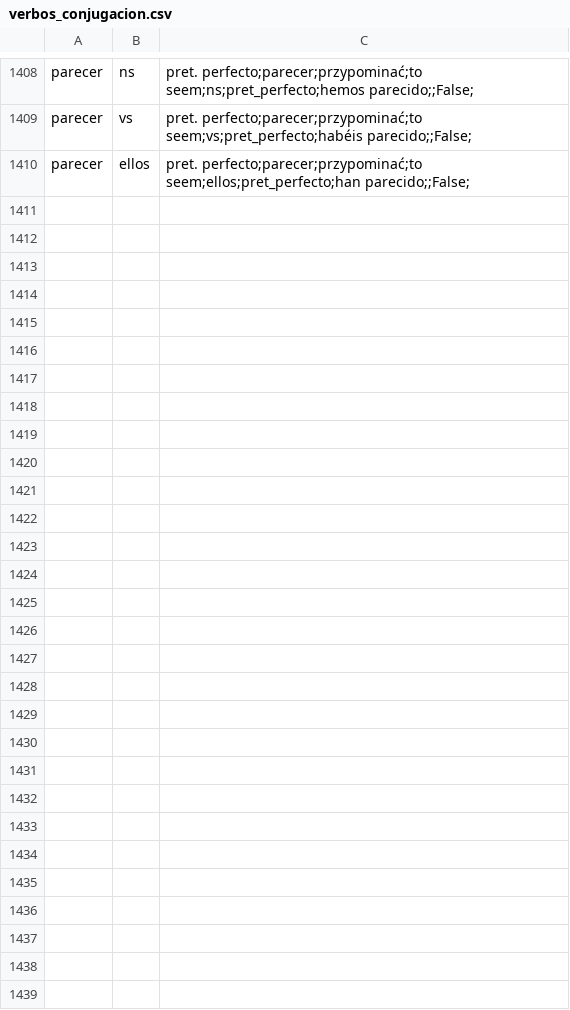
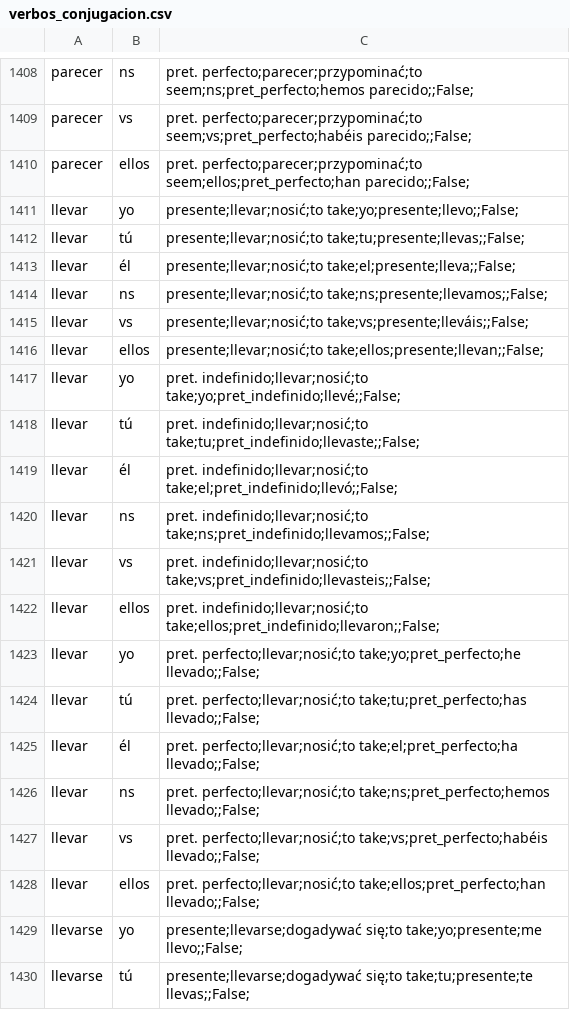
Before and after one commit to niedzwiedzislaw/verbos, a CSV file: verbos_conjugacion.csv, drawn as a sheet; only a part is shown, gaps mark what is left out; the diff covers the shown part only; the diff names each change by its address in the sheet, - before the commit and + after, or states it on an @@ line.

Commit message:
Mas verbos

```diff
--- a/verbos_conjugacion.csv
+++ b/verbos_conjugacion.csv
+row 1411: llevar | yo | presente;llevar;nosić;to take;yo;presente;llevo;;False;
+row 1412: llevar | tú | presente;llevar;nosić;to take;tu;presente;llevas;;False;
+row 1413: llevar | él | presente;llevar;nosić;to take;el;presente;lleva;;False;
+row 1414: llevar | ns | presente;llevar;nosić;to take;ns;presente;llevamos;;False;
+row 1415: llevar | vs | presente;llevar;nosić;to take;vs;presente;lleváis;;False;
+row 1416: llevar | ellos | presente;llevar;nosić;to take;ellos;presente;llevan;;False;
+row 1417: llevar | yo | pret. indefinido;llevar;nosić;to take;yo;pret_indefinido;llevé;;False;
+row 1418: llevar | tú | pret. indefinido;llevar;nosić;to take;tu;pret_indefinido;llevaste;;False;
+row 1419: llevar | él | pret. indefinido;llevar;nosić;to take;el;pret_indefinido;llevó;;False;
+row 1420: llevar | ns | pret. indefinido;llevar;nosić;to take;ns;pret_indefinido;llevamos;;False;
+row 1421: llevar | vs | pret. indefinido;llevar;nosić;to take;vs;pret_indefinido;llevasteis;;False;
+row 1422: llevar | ellos | pret. indefinido;llevar;nosić;to take;ellos;pret_indefinido;llevaron;;False;
+row 1423: llevar | yo | pret. perfecto;llevar;nosić;to take;yo;pret_perfecto;he llevado;;False;
+row 1424: llevar | tú | pret. perfecto;llevar;nosić;to take;tu;pret_perfecto;has llevado;;False;
+row 1425: llevar | él | pret. perfecto;llevar;nosić;to take;el;pret_perfecto;ha llevado;;False;
+row 1426: llevar | ns | pret. perfecto;llevar;nosić;to take;ns;pret_perfecto;hemos llevado;;False;
+row 1427: llevar | vs | pret. perfecto;llevar;nosić;to take;vs;pret_perfecto;habéis llevado;;False;
+row 1428: llevar | ellos | pret. perfecto;llevar;nosić;to take;ellos;pret_perfecto;han llevado;;False;
+row 1429: llevarse | yo | presente;llevarse;dogadywać się;to take;yo;presente;me llevo;;False;
+row 1430: llevarse | tú | presente;llevarse;dogadywać się;to take;tu;presente;te llevas;;False;
```
Also changed, not shown: 16 added rows elsewhere in this file, input.csv, 1 other file.
